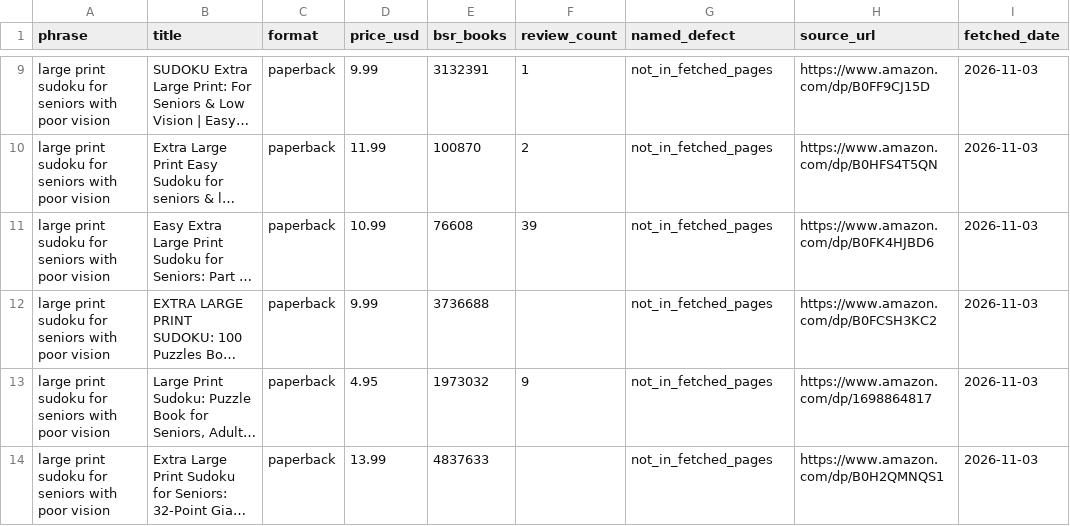
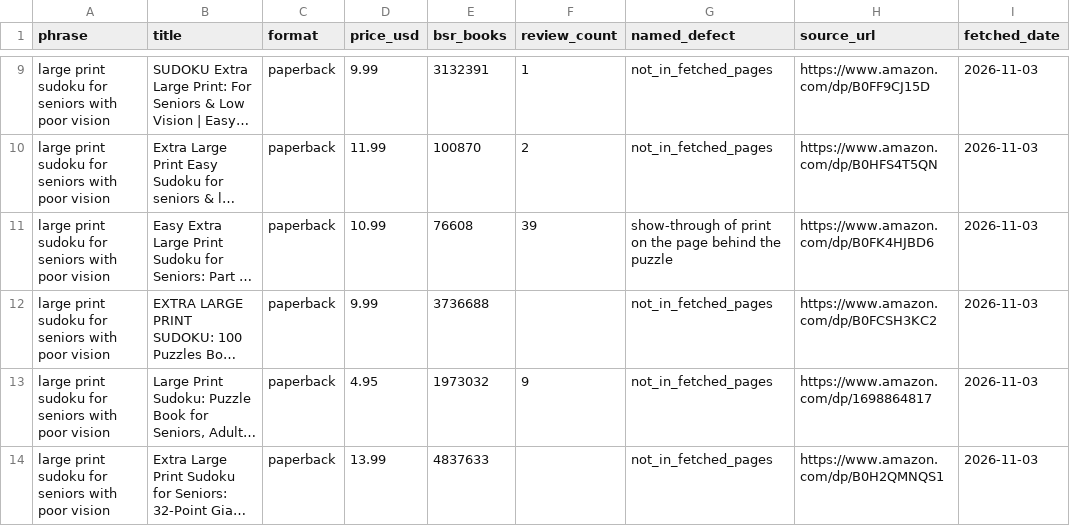
Before and after one commit to unlovedproductions/KDP_books, a CSV file: research/demand-gap/listings.csv, drawn as a sheet; only a part is shown, gaps mark what is left out; long unchanged cells end in …; the diff names each change by its address in the sheet, - before the commit and + after, or states it on an @@ line.

Commit message:
Build the cream-paper sudoku paperback and record the show-through review.
Co-authored-by: unlovedproducts <unlovedproducts@gmail.com>

```diff
--- a/research/demand-gap/listings.csv
+++ b/research/demand-gap/listings.csv
-G11 (named_defect): not_in_fetched_pages
+G11 (named_defect): show-through of print on the page behind the puzzle
```
Also changed, not shown: 21 other files.
